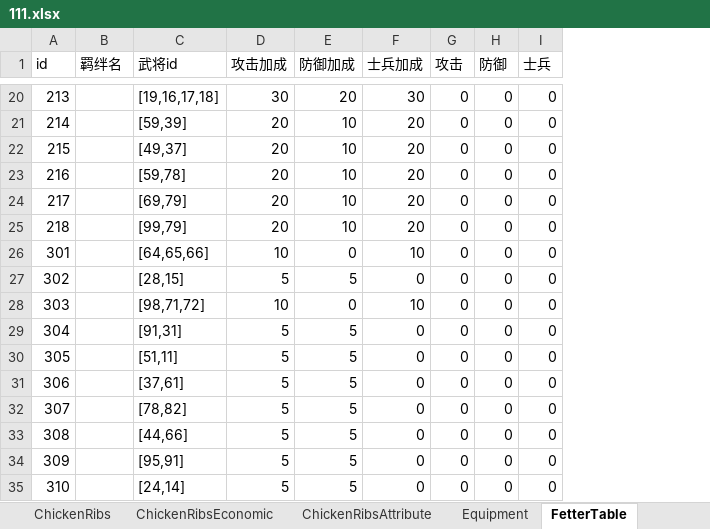
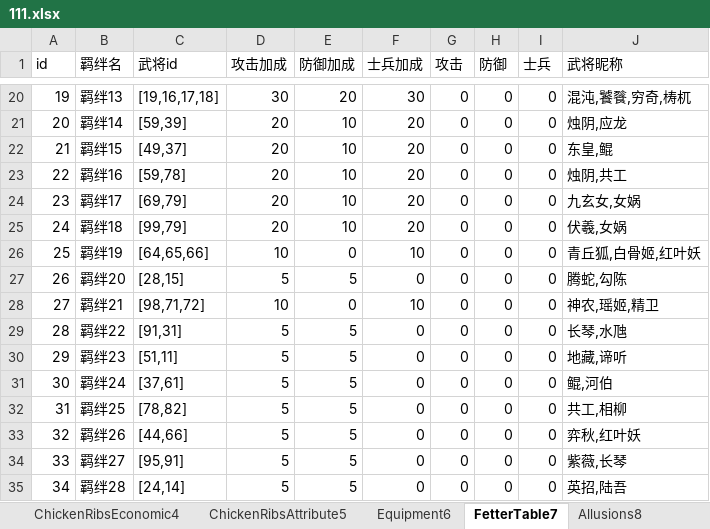
Before and after one commit to MiYanLiang/GameCommon, an Excel workbook: ThreeKillGame/Assets/StreamingAssets/TableFiles/111.xlsx, sheet FetterTable7, drawn as a sheet; only a part is shown, gaps mark what is left out; values as stored, in another font and other column widths than the file's, no borders; the diff covers the shown part only; the diff names each change by its address in the sheet, - before the commit and + after, or states it on an @@ line.

```diff
--- a/ThreeKillGame/Assets/StreamingAssets/TableFiles/111.xlsx (sheet FetterTable7)
+++ b/ThreeKillGame/Assets/StreamingAssets/TableFiles/111.xlsx (sheet FetterTable7)
-sheet tab: ChickenRibsEconomic
+sheet tab: ChickenRibsEconomic4
-sheet tab: ChickenRibsAttribute
+sheet tab: ChickenRibsAttribute5
-sheet tab: Equipment
+sheet tab: Equipment6
-sheet tab: FetterTable
+sheet tab: FetterTable7
+column J (武将昵称), rows 20-35: 混沌,饕餮,穷奇,梼杌 | 烛阴,应龙 | 东皇,鲲 | 烛阴,共工 | 九玄女,女娲 | 伏羲,女娲 | 青丘狐,白骨姬,红叶妖 | 腾蛇,勾陈 | 神农,瑶姬,精卫 | 长琴,水虺 | 地藏,谛听 | 鲲,河伯 | 共工,相柳 | 弈秋,红叶妖 | 紫薇,长琴 | 英招,陆吾
-A20 (id): 213
+A20 (id): 19
-B20 (羁绊名): (empty)
+B20 (羁绊名): 羁绊13
-A21 (id): 214
+A21 (id): 20
-B21 (羁绊名): (empty)
+B21 (羁绊名): 羁绊14
-A22 (id): 215
+A22 (id): 21
-B22 (羁绊名): (empty)
+B22 (羁绊名): 羁绊15
-A23 (id): 216
+A23 (id): 22
-B23 (羁绊名): (empty)
+B23 (羁绊名): 羁绊16
-A24 (id): 217
+A24 (id): 23
-B24 (羁绊名): (empty)
+B24 (羁绊名): 羁绊17
-A25 (id): 218
+A25 (id): 24
-B25 (羁绊名): (empty)
+B25 (羁绊名): 羁绊18
-A26 (id): 301
+A26 (id): 25
-B26 (羁绊名): (empty)
+B26 (羁绊名): 羁绊19
-A27 (id): 302
+A27 (id): 26
-B27 (羁绊名): (empty)
+B27 (羁绊名): 羁绊20
-A28 (id): 303
+A28 (id): 27
-B28 (羁绊名): (empty)
+B28 (羁绊名): 羁绊21
-A29 (id): 304
+A29 (id): 28
-B29 (羁绊名): (empty)
+B29 (羁绊名): 羁绊22
-A30 (id): 305
+A30 (id): 29
-B30 (羁绊名): (empty)
+B30 (羁绊名): 羁绊23
-A31 (id): 306
+A31 (id): 30
-B31 (羁绊名): (empty)
+B31 (羁绊名): 羁绊24
-A32 (id): 307
+A32 (id): 31
-B32 (羁绊名): (empty)
+B32 (羁绊名): 羁绊25
-A33 (id): 308
+A33 (id): 32
-B33 (羁绊名): (empty)
+B33 (羁绊名): 羁绊26
-A34 (id): 309
+A34 (id): 33
-B34 (羁绊名): (empty)
+B34 (羁绊名): 羁绊27
-A35 (id): 310
+A35 (id): 34
-B35 (羁绊名): (empty)
+B35 (羁绊名): 羁绊28
```
Also changed, not shown: 48 edited cells elsewhere in this sheet, other sheet tabs, 4 other files.
